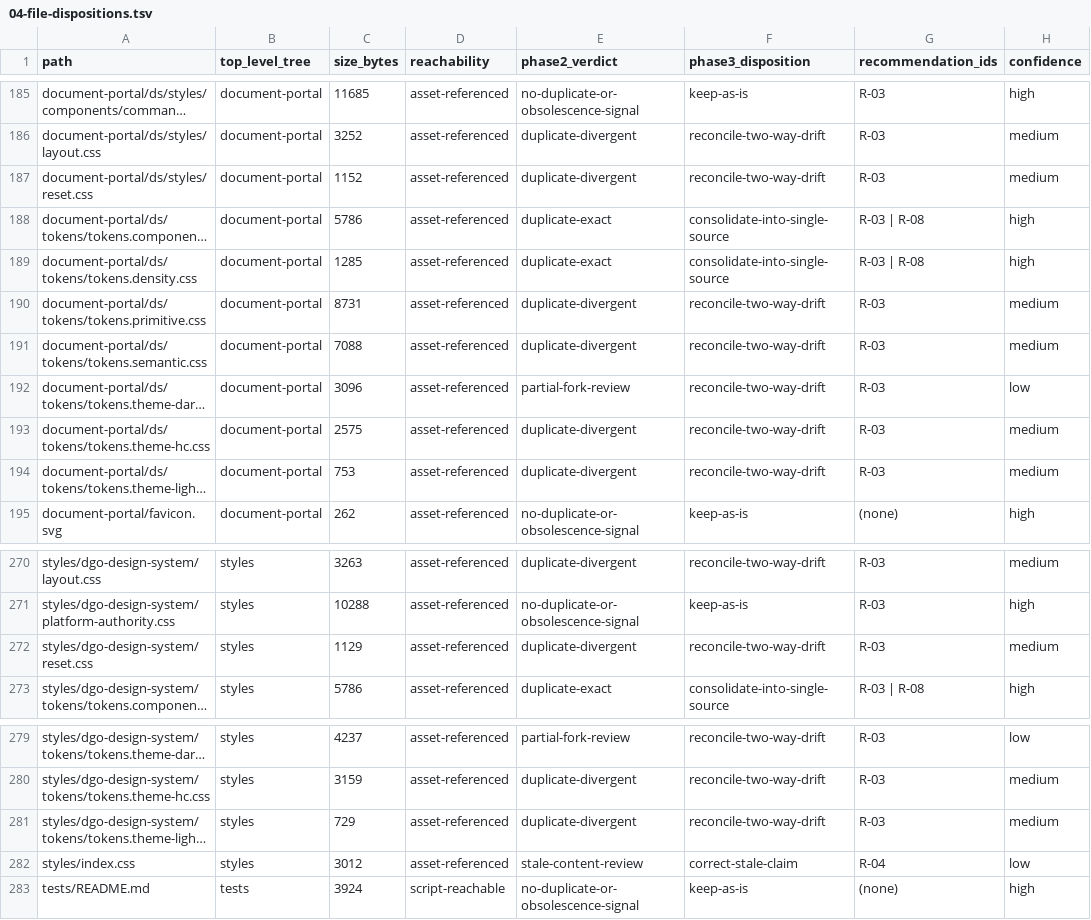
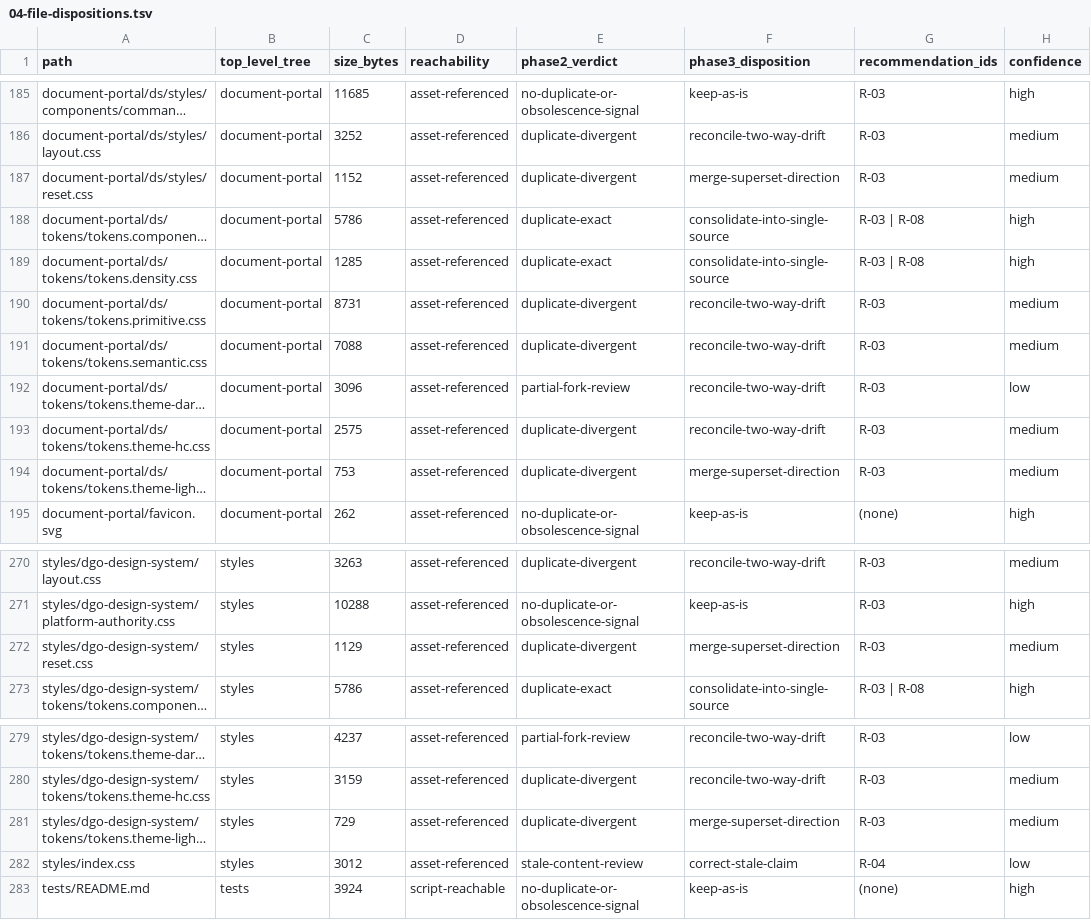
Before and after one commit to dgoeaa/ECM_DOCS_DEV, a TSV file: docs/repository-hygiene/c2d78ba2ea23/04-file-dispositions.tsv, drawn as a sheet; only a part is shown, gaps mark what is left out; long unchanged cells end in …; the diff names each change by its address in the sheet, - before the commit and + after, or states it on an @@ line.

```diff
--- a/docs/repository-hygiene/c2d78ba2ea23/04-file-dispositions.tsv
+++ b/docs/repository-hygiene/c2d78ba2ea23/04-file-dispositions.tsv
-F187 (phase3_disposition): reconcile-two-way-drift
+F187 (phase3_disposition): merge-superset-direction
-F194 (phase3_disposition): reconcile-two-way-drift
+F194 (phase3_disposition): merge-superset-direction
-F272 (phase3_disposition): reconcile-two-way-drift
+F272 (phase3_disposition): merge-superset-direction
-F281 (phase3_disposition): reconcile-two-way-drift
+F281 (phase3_disposition): merge-superset-direction
```
Also changed, not shown: docs/repository-hygiene/c2d78ba2ea23/04-findings.tsv, docs/repository-hygiene/c2d78ba2ea23/04-recommendations.tsv, 3 other files.
